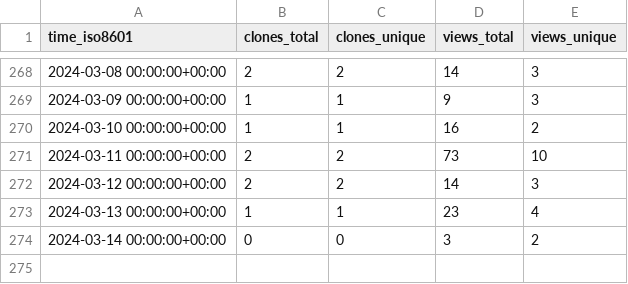
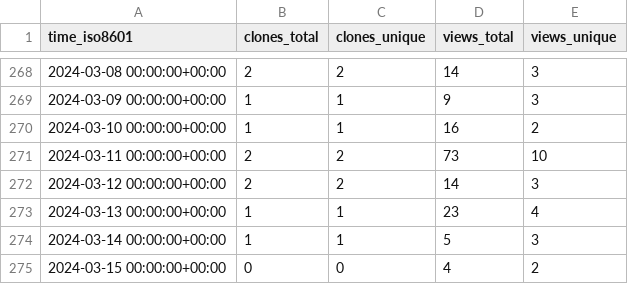
Before and after one commit to dmorse/pscfpp, a CSV file: dmorse/pscfpp/ghrs-data/views_clones_aggregate.csv, drawn as a sheet; only a part is shown, gaps mark what is left out.

```diff
--- a/dmorse/pscfpp/ghrs-data/views_clones_aggregate.csv
+++ b/dmorse/pscfpp/ghrs-data/views_clones_aggregate.csv
@@ -273,2 +273,3 @@ time_iso8601,clones_total,clones_unique,views_total,views_unique
 2024-03-13 00:00:00+00:00,1,1,23,4
-2024-03-14 00:00:00+00:00,0,0,3,2
+2024-03-14 00:00:00+00:00,1,1,5,3
+2024-03-15 00:00:00+00:00,0,0,4,2
```
Also changed, not shown: 1 other file.
